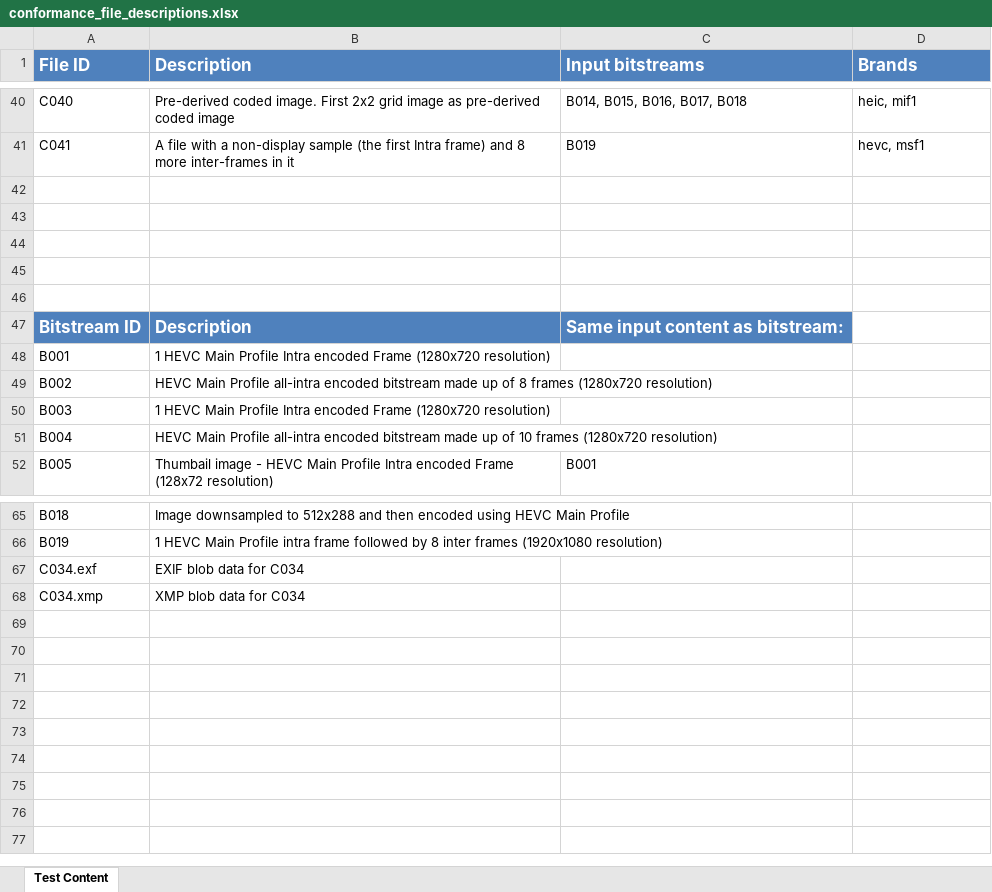
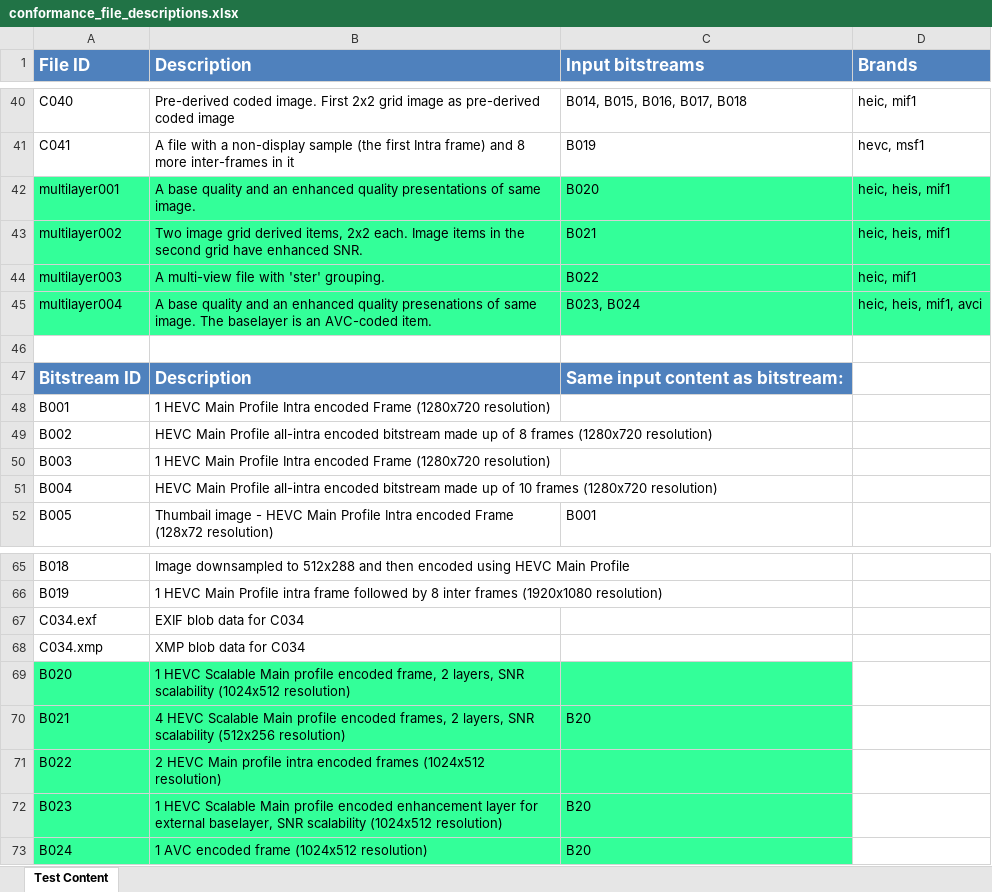
Before and after one commit to nokiatech/heif_conformance, an Excel workbook: conformance_file_descriptions.xlsx, sheet Test Content, drawn as a sheet; only a part is shown, gaps mark what is left out; values as stored, in another font and other column widths than the file's, no borders; the diff names each change by its address in the sheet, - before the commit and + after, or states it on an @@ line.

Commit message:
Add multilayer conformance files.

```diff
--- a/conformance_file_descriptions.xlsx (sheet Test Content)
+++ b/conformance_file_descriptions.xlsx (sheet Test Content)
-row 42: (empty)
+row 42: multilayer001 | A base quality and an enhanced quality presentations of same image. | B020 | heic, heis, mif1
-A42:D45 fill: none
+A42:D45 fill: #33FF99
-row 43: (empty)
+row 43: multilayer002 | Two image grid derived items, 2x2 each. Image items in the second grid have enhanced SNR. | B021 | heic, heis, mif1
-row 44: (empty)
+row 44: multilayer003 | A multi-view file with 'ster' grouping. | B022 | heic, mif1
-row 45: (empty)
+row 45: multilayer004 | A base quality and an enhanced quality presenations of same image. The baselayer is an AVC-coded item. | B023, B024 | heic, heis, mif1, avci
+row 69: B020 | 1 HEVC Scalable Main profile encoded frame, 2 layers, SNR scalability (1024x512 resolution)
+row 70: B021 | 4 HEVC Scalable Main profile encoded frames, 2 layers, SNR scalability (512x256 resolution) | B20
+row 71: B022 | 2 HEVC Main profile intra encoded frames (1024x512 resolution)
+row 72: B023 | 1 HEVC Scalable Main profile encoded enhancement layer for external baselayer, SNR scalability (1024x512 resolution) | B20
+row 73: B024 | 1 AVC encoded frame (1024x512 resolution) | B20
```
Also changed, not shown: 13 other files.
